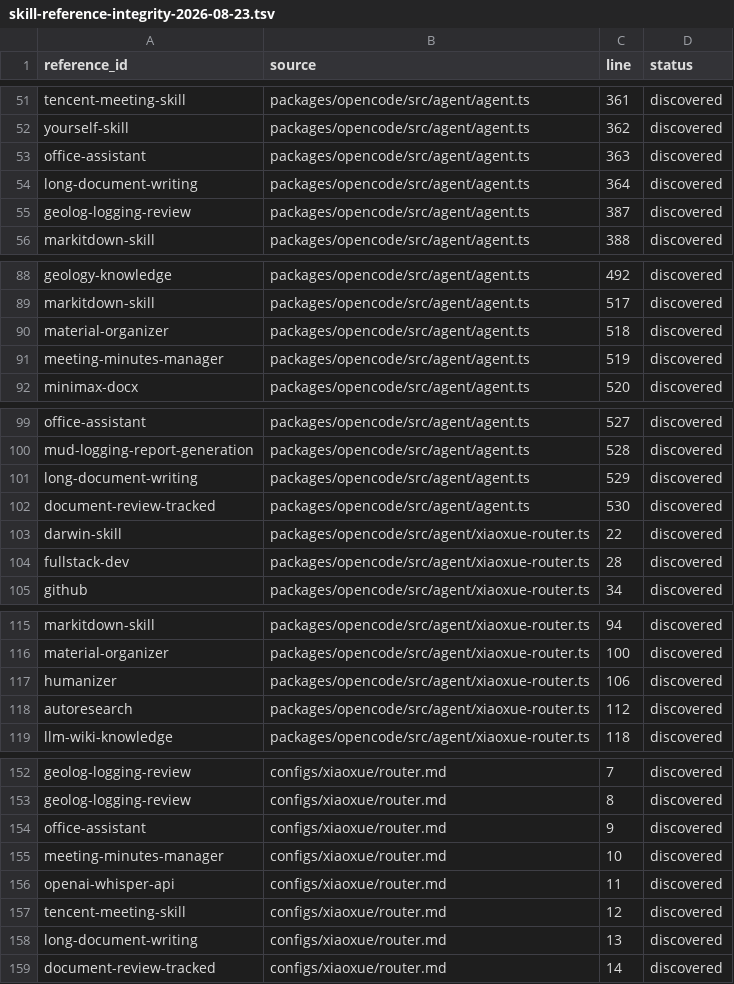
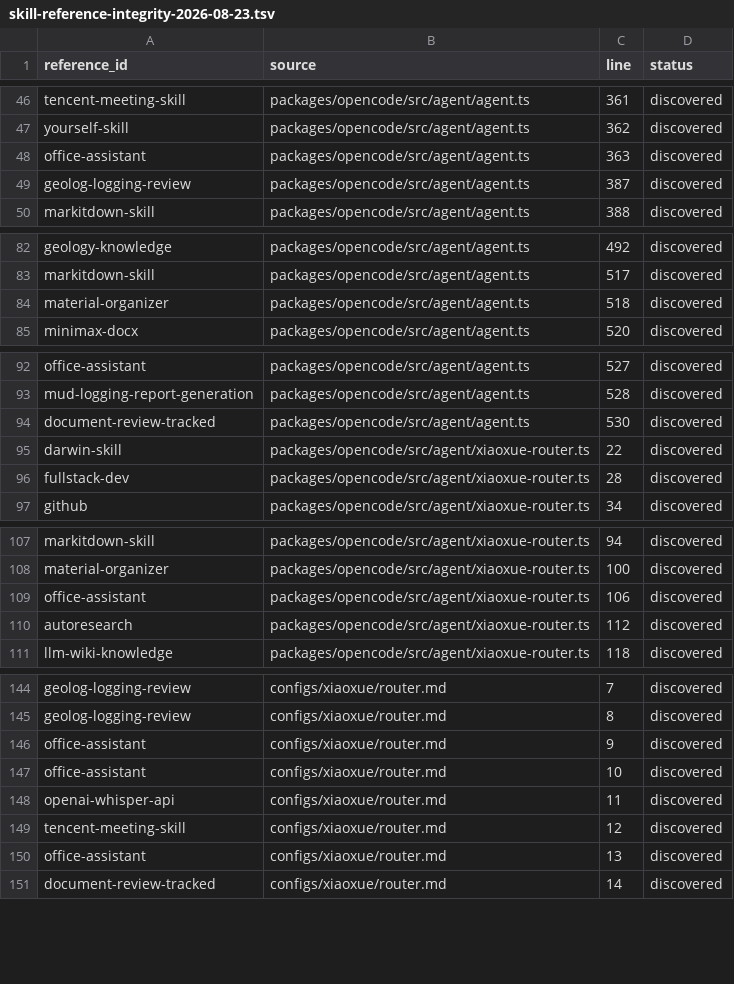
Before and after one commit to thuhang250882-svg/xiaoxue_agent, a TSV file: docs/skill-center/skill-reference-integrity-2026-08-23.tsv, drawn as a sheet; only a part is shown, gaps mark what is left out; the diff covers the shown part only.

Commit message:
test(skills): persist skill portfolio counting and integrity guards
Promote the Phase 3.0A counting model and reference integrity
snapshot from .tmp/ to script/ so the 7 metrics can be re-derived
without ad-hoc helpers, and add a sync test that fails the build
when the committed integrity.json drifts from the .opencode/skills
and obsidian-plugin trees.

- script/skill-counting-model.ts (new): canonical 7-metric output
  (repository_skill_md / runtime_glob_matches / runtime_distinct_names /
  builtin_skills / archived_skill_md / configured_only_nodes /
  portfolio_nodes).
- script/skill-reference-snapshot.ts (new): structural parser over the
  same 6 sources as reference-integrity.test.ts; emits TSV with
  per-reference status (discovered / missing / alias / builtin).
- packages/desktop/src/main/resource-integrity-sync.test.ts (new):
  guard test mirroring the generator's IGNORED_NAMES
  (.DS_Store / Thumbs.db / desktop.ini) and reporting actionable
  missing/extra diffs when committed integrity.json drifts.
- packages/opencode/test/skill/reference-integrity.test.ts (modified):
  bump canonical Skill universe count from 77 to 76 to reflect the
  Phase 3.1 long-document-writing consolidation; comment documents the
  ledger adjustment (MERGED_INTO_OFFICE: 1, INTERNAL specialists: 2).

Closes Phase 3.1 P0-1 (counting model) and P0-2 (integrity drift guard).

Refs: docs/skill-center/phase3.1-office-consolidation-2026-08-23.md.

```diff
--- a/docs/skill-center/skill-reference-integrity-2026-08-23.tsv
+++ b/docs/skill-center/skill-reference-integrity-2026-08-23.tsv
@@ -53,3 +48,2 @@ yourself-skill	packages/opencode/src/agent/agent.ts	362	discovered
 office-assistant	packages/opencode/src/agent/agent.ts	363	discovered
-long-document-writing	packages/opencode/src/agent/agent.ts	364	discovered
 geolog-logging-review	packages/opencode/src/agent/agent.ts	387	discovered
@@ -90,3 +84,2 @@ markitdown-skill	packages/opencode/src/agent/agent.ts	517	discovered
 material-organizer	packages/opencode/src/agent/agent.ts	518	discovered
-meeting-minutes-manager	packages/opencode/src/agent/agent.ts	519	discovered
 minimax-docx	packages/opencode/src/agent/agent.ts	520	discovered
@@ -100,3 +93,2 @@ office-assistant	packages/opencode/src/agent/agent.ts	527	discovered
 mud-logging-report-generation	packages/opencode/src/agent/agent.ts	528	discovered
-long-document-writing	packages/opencode/src/agent/agent.ts	529	discovered
 document-review-tracked	packages/opencode/src/agent/agent.ts	530	discovered
@@ -116,3 +108,3 @@ markitdown-skill	packages/opencode/src/agent/xiaoxue-router.ts	94	discovered
 material-organizer	packages/opencode/src/agent/xiaoxue-router.ts	100	discovered
-humanizer	packages/opencode/src/agent/xiaoxue-router.ts	106	discovered
+office-assistant	packages/opencode/src/agent/xiaoxue-router.ts	106	discovered
 autoresearch	packages/opencode/src/agent/xiaoxue-router.ts	112	discovered
@@ -154,6 +146,6 @@ geolog-logging-review	configs/xiaoxue/router.md	8	discovered
 office-assistant	configs/xiaoxue/router.md	9	discovered
-meeting-minutes-manager	configs/xiaoxue/router.md	10	discovered
+office-assistant	configs/xiaoxue/router.md	10	discovered
 openai-whisper-api	configs/xiaoxue/router.md	11	discovered
 tencent-meeting-skill	configs/xiaoxue/router.md	12	discovered
-long-document-writing	configs/xiaoxue/router.md	13	discovered
+office-assistant	configs/xiaoxue/router.md	13	discovered
 document-review-tracked	configs/xiaoxue/router.md	14	discovered
```
Also changed, not shown: 7 removed rows and 64 edited cells elsewhere in this file, 11 other files.
